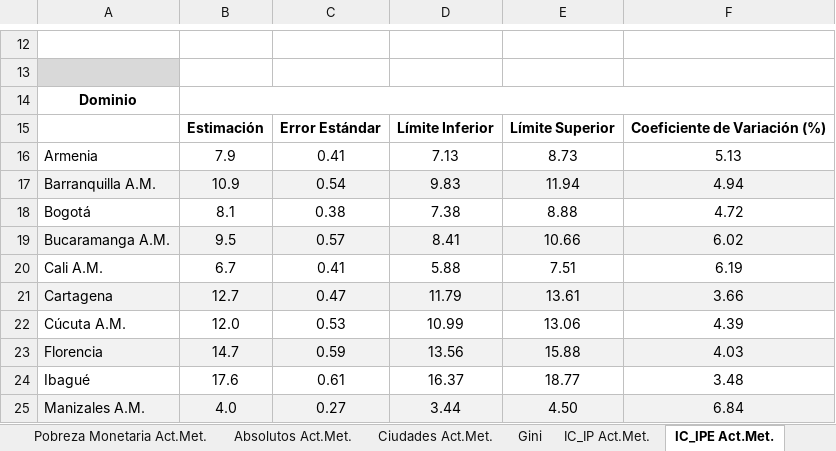
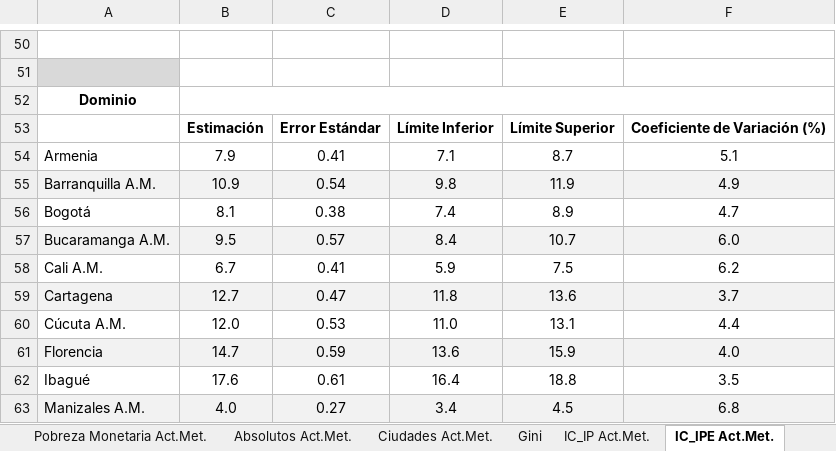
Before and after one commit to fsolt/swiid, an Excel workbook: data-raw/dane.xlsx, sheet IC_IPE Act.Met., drawn as a sheet; only a part is shown, gaps mark what is left out; values as stored, in another font and other column widths than the file's, no borders; charts and pictures not drawn; addresses are those after the commit; the diff covers the shown part only; the diff names each change by its address in the sheet, - before the commit and + after, or states it on an @@ line.

```diff
--- a/data-raw/dane.xlsx (sheet IC_IPE Act.Met.)
+++ b/data-raw/dane.xlsx (sheet IC_IPE Act.Met.)
-D54: 7.13
+D54: 7.1
-E54: 8.73
+E54: 8.7
-F54: 5.13
+F54: 5.1
-D55: 9.83
+D55: 9.8
-E55: 11.94
+E55: 11.9
-F55: 4.94
+F55: 4.9
-D56: 7.38
+D56: 7.4
-E56: 8.88
+E56: 8.9
-F56: 4.72
+F56: 4.7
-D57: 8.41
+D57: 8.4
-E57: 10.66
+E57: 10.7
-F57: 6.02
+F57: 6.0
-D58: 5.88
+D58: 5.9
-E58: 7.51
+E58: 7.5
-F58: 6.19
+F58: 6.2
-D59: 11.79
+D59: 11.8
-E59: 13.61
+E59: 13.6
-F59: 3.66
+F59: 3.7
-D60: 10.99
+D60: 11.0
-E60: 13.06
+E60: 13.1
-F60: 4.39
+F60: 4.4
-D61: 13.56
+D61: 13.6
-E61: 15.88
+E61: 15.9
-F61: 4.03
+F61: 4.0
-D62: 16.37
+D62: 16.4
-E62: 18.77
+E62: 18.8
-F62: 3.48
+F62: 3.5
-D63: 3.44
+D63: 3.4
-E63: 4.50
+E63: 4.5
-F63: 6.84
+F63: 6.8
```
Also changed, not shown: 37 added rows, 38 removed rows, 1 moved row, 58 edited cells, cell formats and merged cells elsewhere in this sheet, sheet IC_IP Act.Met., sheet IC._IPE_Perfil Jefe Act.Met., sheet IC._IP_Perfil Jefe Act.Met., sheet IPE_Perfil Jefe Act.Met., sheet IP_Perfil Jefe Act.Met., sheet IC._IPE_Perfil Hogar Act.Met., 13 more sheets, charts or pictures, data-raw/inebo.xlsx, 4 other files.
